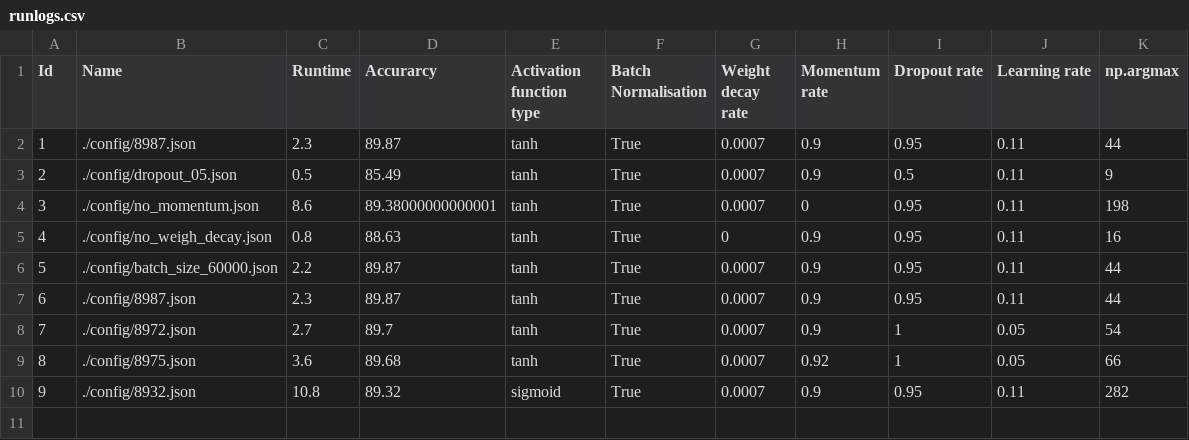
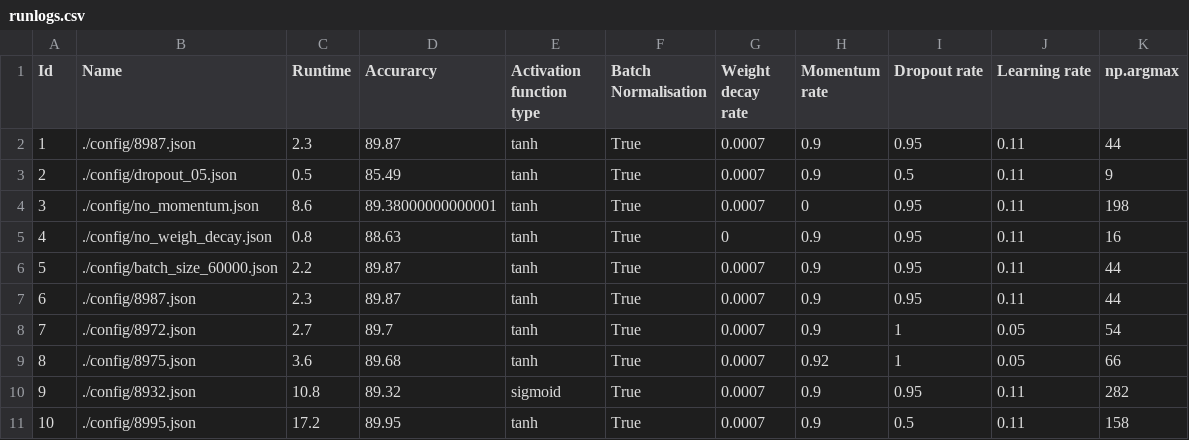
Before and after one commit to cc20002002/Neural-Networks, a CSV file: output/runlogs.csv, drawn as a sheet; the diff names each change by its address in the sheet, - before the commit and + after, or states it on an @@ line.

Commit message:
run2

```diff
--- a/output/runlogs.csv
+++ b/output/runlogs.csv
+row 11: 10 | ./config/8995.json | 17.2 | 89.95 | tanh | True | 0.0007 | 0.9 | 0.5 | 0.11 | 158
```
